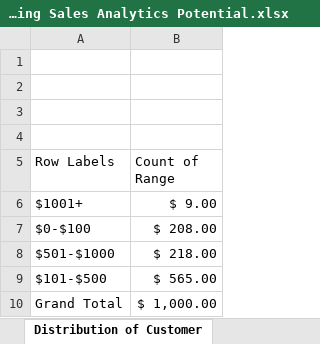
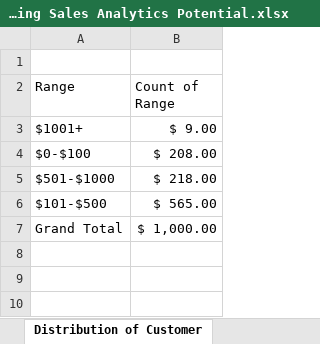
Before and after one commit to vinay629/EXCEL-PROJECTS, an Excel workbook: Project 1 – Unleashing Sales Analytics Potential.xlsx, sheet Distribution of Customer, drawn as a sheet; values as stored, in another font and other column widths than the file's, no borders; removed rows and columns are numbered as before the commit, all else as after; the diff names each change by its address in the sheet, - before the commit and + after, or states it on an @@ line.

```diff
--- a/Project 1 – Unleashing Sales Analytics Potential.xlsx (sheet Distribution of Customer)
+++ b/Project 1 – Unleashing Sales Analytics Potential.xlsx (sheet Distribution of Customer)
-row 2: (empty)
-row 3: (empty)
-row 4: (empty)
-A2: Row Labels
+A2: Range
```
Also changed, not shown: sheet Monthly Sales Trend, sheet Sales by Branch, sheet Revenue by city, sheet Top Selling Product, sheet Sales by Customer, other sheet tabs, charts or pictures, Project 2 - Product Pricing and Profit Analysis.xlsx, Project 4 – Sales Analysis Dashboard.xlsx, 2 other files.
